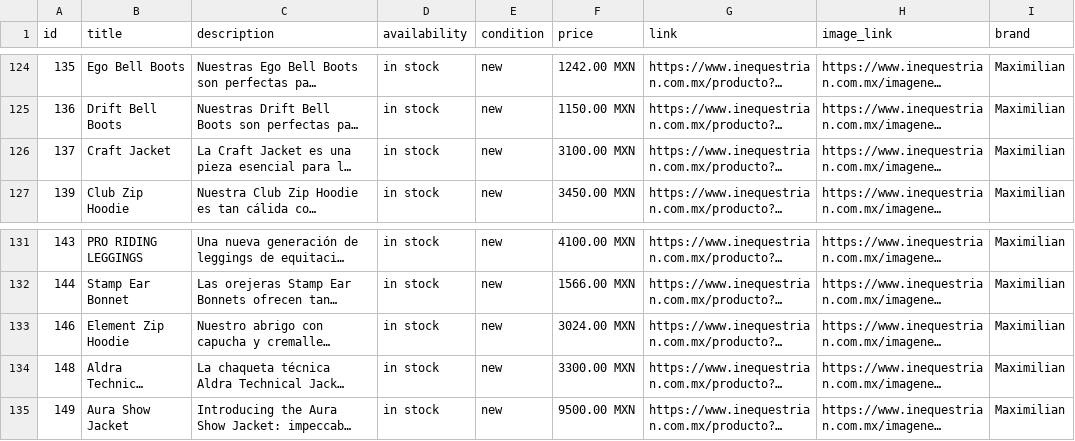
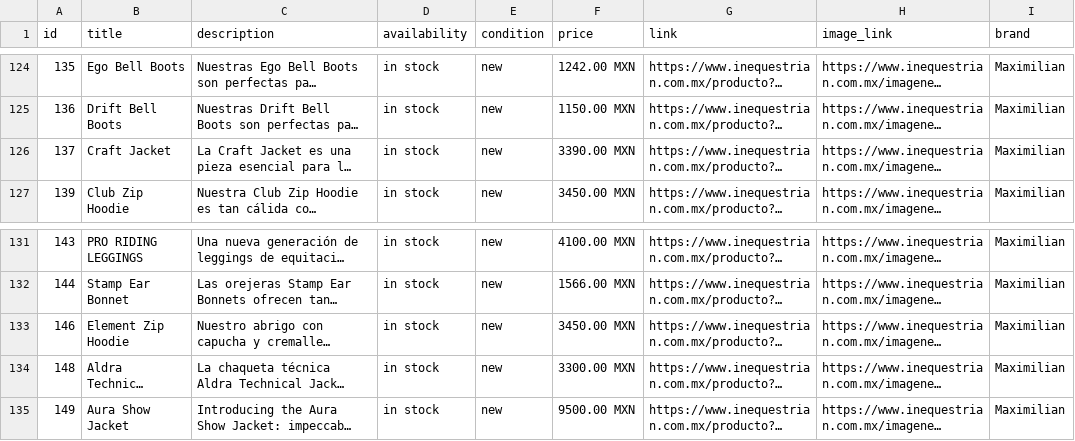
Before and after one commit to david123455789/tienda, a CSV file: catalogo-meta.csv, drawn as a sheet; only a part is shown, gaps mark what is left out; long unchanged cells end in …; the diff names each change by its address in the sheet, - before the commit and + after, or states it on an @@ line.

```diff
--- a/catalogo-meta.csv
+++ b/catalogo-meta.csv
-F126 (price): 3100.00 MXN
+F126 (price): 3390.00 MXN
-F133 (price): 3024.00 MXN
+F133 (price): 3450.00 MXN
```
Also changed, not shown: 1 other file.
